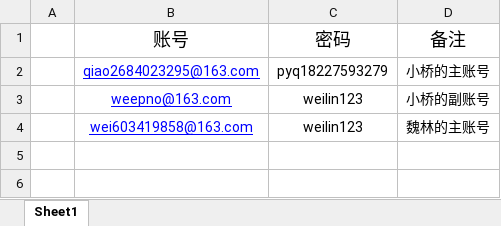
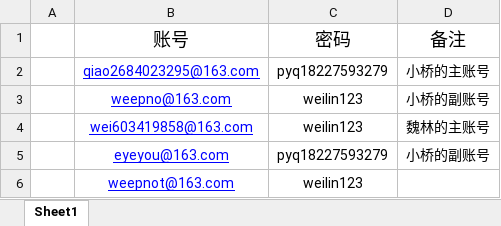
Before and after one commit to maybenuo/nshGL-xiaoqiao, an Excel workbook: 逆水寒账号密码备忘.xlsx, sheet Sheet1, drawn as a sheet; values as stored, in another font and other column widths than the file's, no borders; the diff names each change by its address in the sheet, - before the commit and + after, or states it on an @@ line.

Commit message:
添加两个小号

```diff
--- a/逆水寒账号密码备忘.xlsx (sheet Sheet1)
+++ b/逆水寒账号密码备忘.xlsx (sheet Sheet1)
+row 5:  | eyeyou@163.com | pyq18227593279 | 小桥的副账号
+row 6:  | weepnot@163.com | weilin123
```
